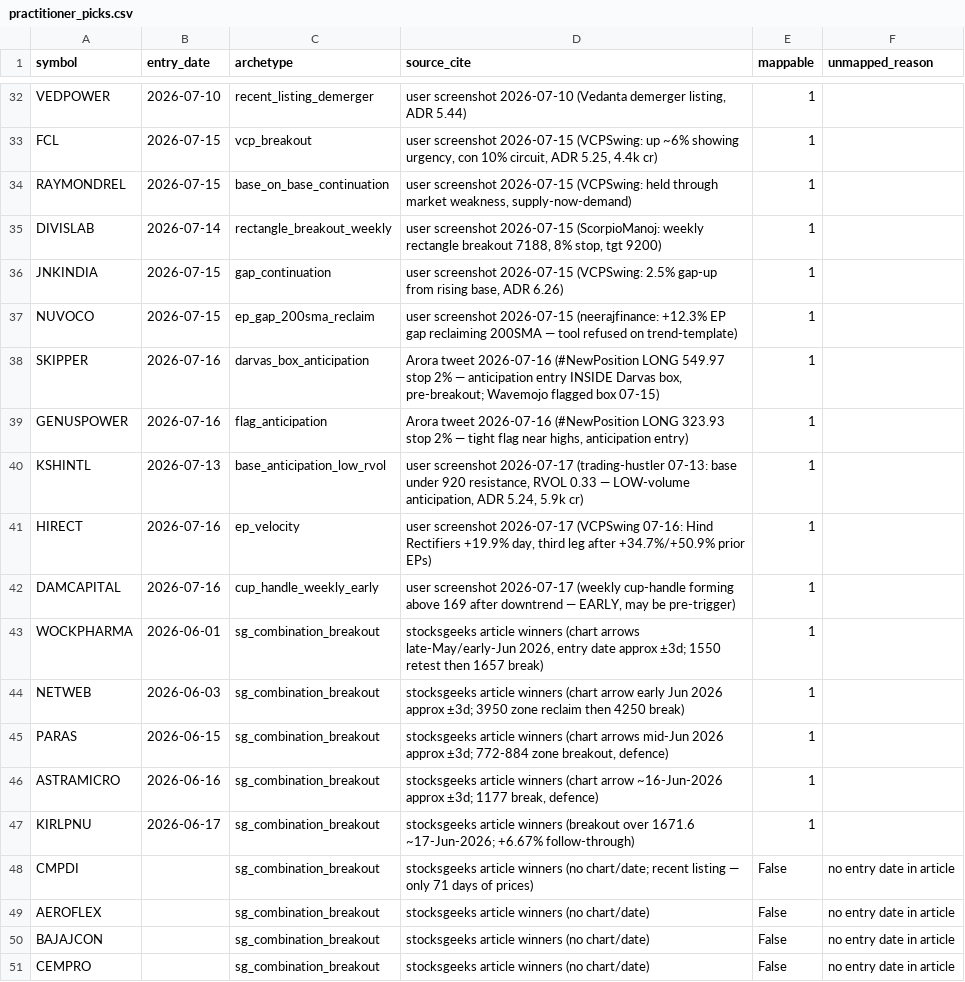
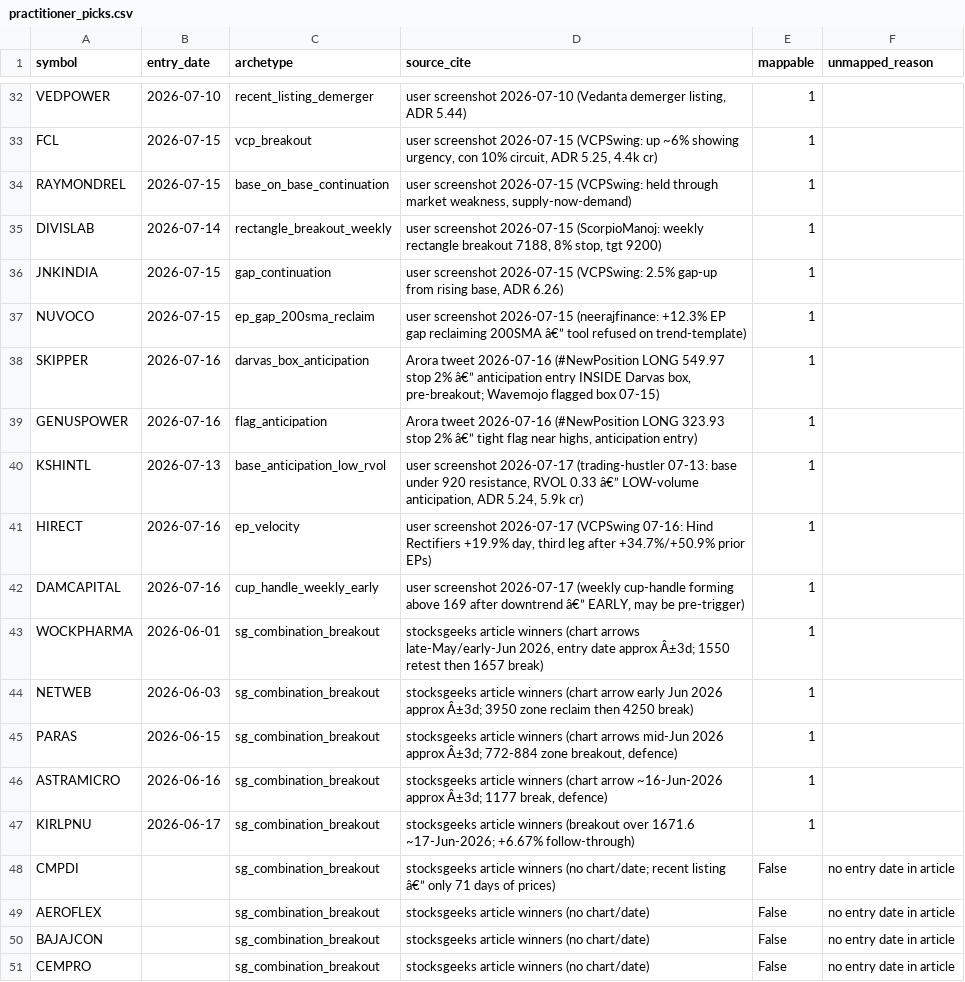
Before and after one commit to sat10ic/koreanguy, a CSV file: manas_os/data/labels/practitioner_picks.csv, drawn as a sheet; only a part is shown, gaps mark what is left out; the diff covers the shown part only.

```diff
--- a/manas_os/data/labels/practitioner_picks.csv
+++ b/manas_os/data/labels/practitioner_picks.csv
@@ -36,14 +36,14 @@ DIVISLAB,2026-07-14,rectangle_breakout_weekly,"user screenshot 2026-07-15 (Scorp
 JNKINDIA,2026-07-15,gap_continuation,"user screenshot 2026-07-15 (VCPSwing: 2.5% gap-up from rising base, ADR 6.26)",1,
-NUVOCO,2026-07-15,ep_gap_200sma_reclaim,"user screenshot 2026-07-15 (neerajfinance: +12.3% EP gap reclaiming 200SMA — tool refused on trend-template)",1,
-SKIPPER,2026-07-16,darvas_box_anticipation,"Arora tweet 2026-07-16 (#NewPosition LONG 549.97 stop 2% — anticipation entry INSIDE Darvas box, pre-breakout; Wavemojo flagged box 07-15)",1,
-GENUSPOWER,2026-07-16,flag_anticipation,"Arora tweet 2026-07-16 (#NewPosition LONG 323.93 stop 2% — tight flag near highs, anticipation entry)",1,
-KSHINTL,2026-07-13,base_anticipation_low_rvol,"user screenshot 2026-07-17 (trading-hustler 07-13: base under 920 resistance, RVOL 0.33 — LOW-volume anticipation, ADR 5.24, 5.9k cr)",1,
+NUVOCO,2026-07-15,ep_gap_200sma_reclaim,"user screenshot 2026-07-15 (neerajfinance: +12.3% EP gap reclaiming 200SMA â€” tool refused on trend-template)",1,
+SKIPPER,2026-07-16,darvas_box_anticipation,"Arora tweet 2026-07-16 (#NewPosition LONG 549.97 stop 2% â€” anticipation entry INSIDE Darvas box, pre-breakout; Wavemojo flagged box 07-15)",1,
+GENUSPOWER,2026-07-16,flag_anticipation,"Arora tweet 2026-07-16 (#NewPosition LONG 323.93 stop 2% â€” tight flag near highs, anticipation entry)",1,
+KSHINTL,2026-07-13,base_anticipation_low_rvol,"user screenshot 2026-07-17 (trading-hustler 07-13: base under 920 resistance, RVOL 0.33 â€” LOW-volume anticipation, ADR 5.24, 5.9k cr)",1,
 HIRECT,2026-07-16,ep_velocity,"user screenshot 2026-07-17 (VCPSwing 07-16: Hind Rectifiers +19.9% day, third leg after +34.7%/+50.9% prior EPs)",1,
-DAMCAPITAL,2026-07-16,cup_handle_weekly_early,"user screenshot 2026-07-17 (weekly cup-handle forming above 169 after downtrend — EARLY, may be pre-trigger)",1,
-WOCKPHARMA,2026-06-01,sg_combination_breakout,"stocksgeeks article winners (chart arrows late-May/early-Jun 2026, entry date approx ±3d; 1550 retest then 1657 break)",1,
-NETWEB,2026-06-03,sg_combination_breakout,"stocksgeeks article winners (chart arrow early Jun 2026 approx ±3d; 3950 zone reclaim then 4250 break)",1,
-PARAS,2026-06-15,sg_combination_breakout,"stocksgeeks article winners (chart arrows mid-Jun 2026 approx ±3d; 772-884 zone breakout, defence)",1,
-ASTRAMICRO,2026-06-16,sg_combination_breakout,"stocksgeeks article winners (chart arrow ~16-Jun-2026 approx ±3d; 1177 break, defence)",1,
+DAMCAPITAL,2026-07-16,cup_handle_weekly_early,"user screenshot 2026-07-17 (weekly cup-handle forming above 169 after downtrend â€” EARLY, may be pre-trigger)",1,
+WOCKPHARMA,2026-06-01,sg_combination_breakout,"stocksgeeks article winners (chart arrows late-May/early-Jun 2026, entry date approx Â±3d; 1550 retest then 1657 break)",1,
+NETWEB,2026-06-03,sg_combination_breakout,"stocksgeeks article winners (chart arrow early Jun 2026 approx Â±3d; 3950 zone reclaim then 4250 break)",1,
+PARAS,2026-06-15,sg_combination_breakout,"stocksgeeks article winners (chart arrows mid-Jun 2026 approx Â±3d; 772-884 zone breakout, defence)",1,
+ASTRAMICRO,2026-06-16,sg_combination_breakout,"stocksgeeks article winners (chart arrow ~16-Jun-2026 approx Â±3d; 1177 break, defence)",1,
 KIRLPNU,2026-06-17,sg_combination_breakout,"stocksgeeks article winners (breakout over 1671.6 ~17-Jun-2026; +6.67% follow-through)",1,
-CMPDI,,sg_combination_breakout,"stocksgeeks article winners (no chart/date; recent listing — only 71 days of prices)",False,no entry date in article
+CMPDI,,sg_combination_breakout,"stocksgeeks article winners (no chart/date; recent listing â€” only 71 days of prices)",False,no entry date in article
 AEROFLEX,,sg_combination_breakout,"stocksgeeks article winners (no chart/date)",False,no entry date in article
```
Also changed, not shown: 7 edited cells elsewhere in this file.
